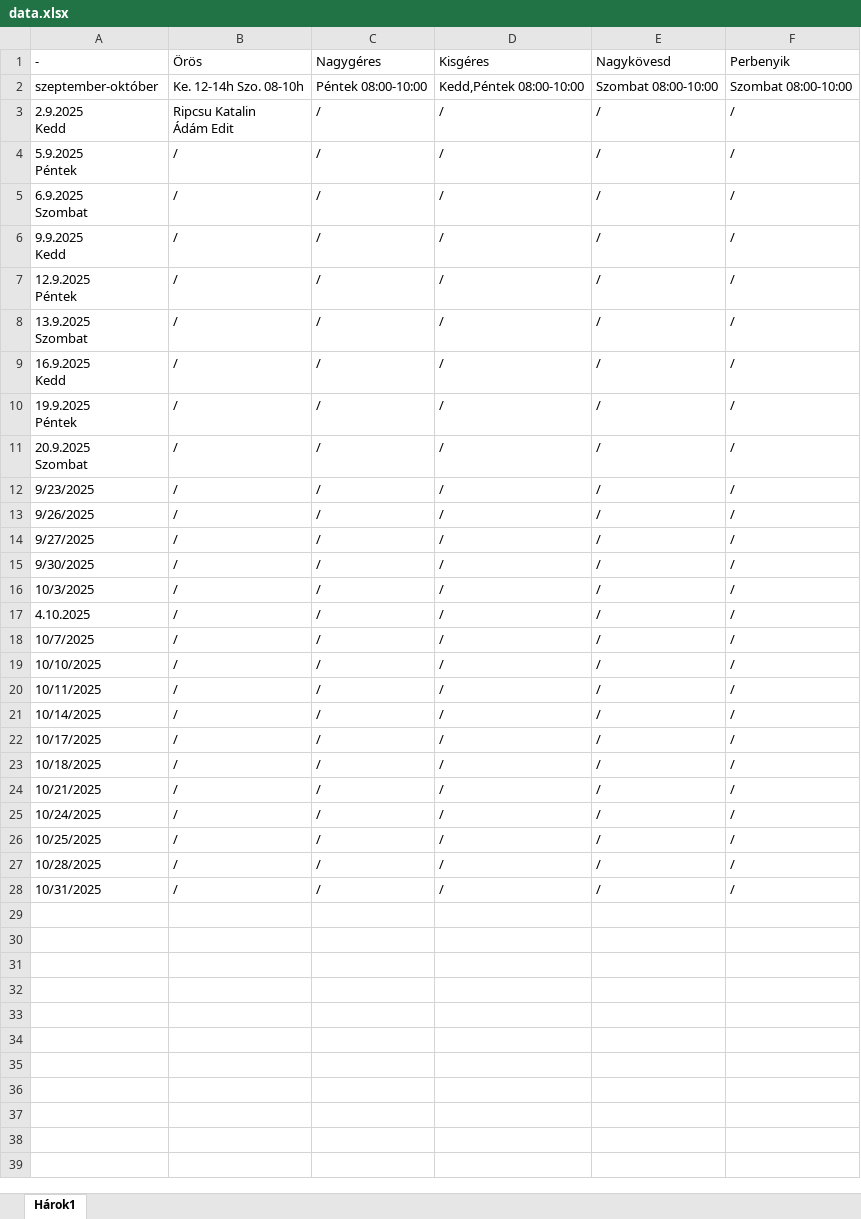
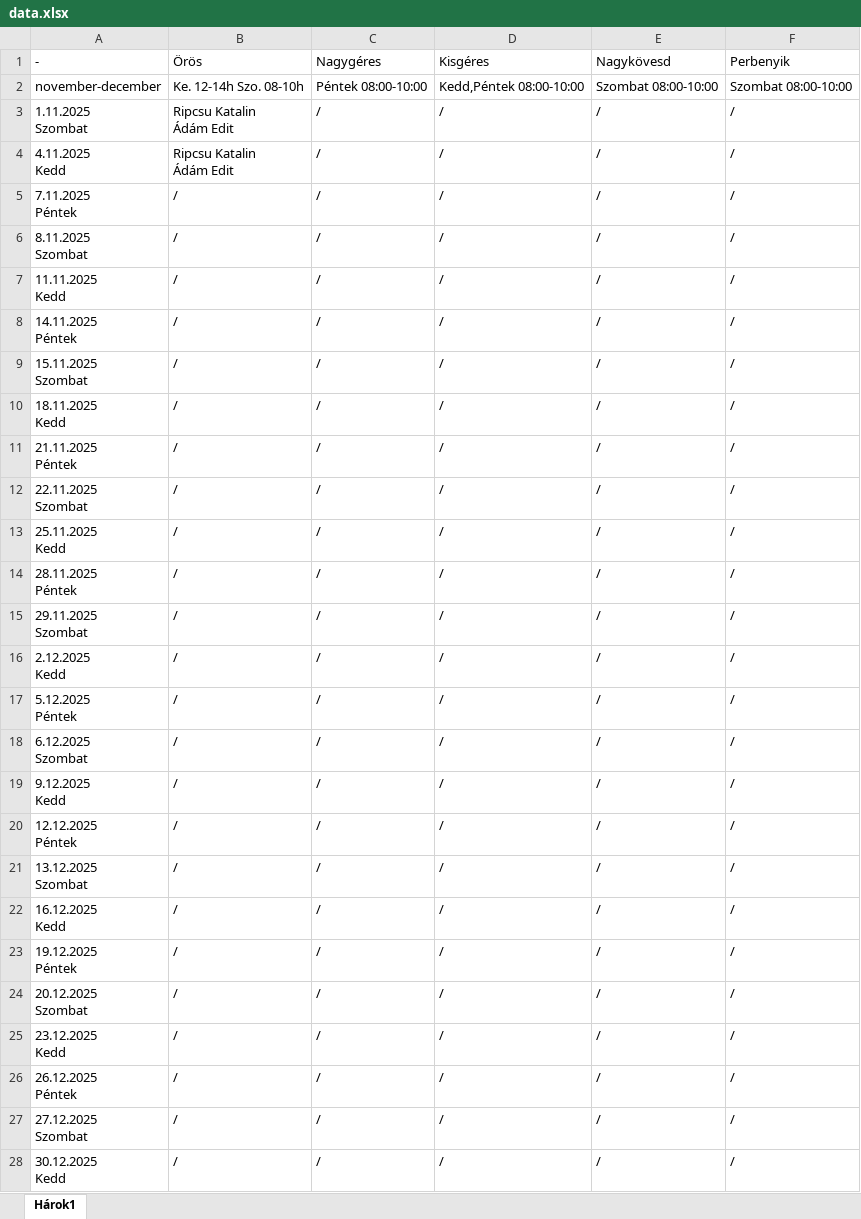
Before and after one commit to Ferlaty/alvanyos-szolgalat-app, an Excel workbook: data.xlsx, sheet Hárok1, drawn as a sheet; values as stored, in another font and other column widths than the file's, no cell formats; removed rows and columns are numbered as before the commit, all else as after; ↵ is a line break in a cell; the diff names each change by its address in the sheet, - before the commit and + after, or states it on an @@ line.

Commit message:
Add files via upload

```diff
--- a/data.xlsx (sheet Hárok1)
+++ b/data.xlsx (sheet Hárok1)
-A2 (-): szeptember-október
+A2 (-): november-december
+row 3: 1.11.2025 ↵ Szombat | Ripcsu Katalin ↵ Ádám Edit | / | / | / | /
-A4 (-): 2.9.2025 ↵ Kedd
+A4 (-): 4.11.2025 ↵ Kedd
-A5 (-): 5.9.2025 ↵ Péntek
+A5 (-): 7.11.2025 ↵ Péntek
-A6 (-): 6.9.2025 ↵ Szombat
+A6 (-): 8.11.2025 ↵ Szombat
-A7 (-): 9.9.2025 ↵ Kedd
+A7 (-): 11.11.2025 ↵ Kedd
-A8 (-): 12.9.2025 ↵ Péntek
+A8 (-): 14.11.2025 ↵ Péntek
-A9 (-): 13.9.2025 ↵ Szombat
+A9 (-): 15.11.2025 ↵ Szombat
-A10 (-): 16.9.2025 ↵ Kedd
+A10 (-): 18.11.2025 ↵ Kedd
-A11 (-): 19.9.2025 ↵ Péntek
+A11 (-): 21.11.2025 ↵ Péntek
-A12 (-): 20.9.2025 ↵ Szombat
+A12 (-): 22.11.2025 ↵ Szombat
-A13 (-): 9/23/2025
+A13 (-): 25.11.2025 ↵ Kedd
-A14 (-): 9/26/2025
+A14 (-): 28.11.2025 ↵ Péntek
-A15 (-): 9/27/2025
+A15 (-): 29.11.2025 ↵ Szombat
-row 15: 9/30/2025 | / | / | / | / | /
-A16 (-): 10/3/2025
+A16 (-): 2.12.2025 ↵ Kedd
-A17 (-): 4.10.2025
+A17 (-): 5.12.2025 ↵ Péntek
-A18 (-): 10/7/2025
+A18 (-): 6.12.2025 ↵ Szombat
-A19 (-): 10/10/2025
+A19 (-): 9.12.2025 ↵ Kedd
-A20 (-): 10/11/2025
+A20 (-): 12.12.2025 ↵ Péntek
-A21 (-): 10/14/2025
+A21 (-): 13.12.2025 ↵ Szombat
-A22 (-): 10/17/2025
+A22 (-): 16.12.2025 ↵ Kedd
-A23 (-): 10/18/2025
+A23 (-): 19.12.2025 ↵ Péntek
-A24 (-): 10/21/2025
+A24 (-): 20.12.2025 ↵ Szombat
-A25 (-): 10/24/2025
+A25 (-): 23.12.2025 ↵ Kedd
-A26 (-): 10/25/2025
+A26 (-): 26.12.2025 ↵ Péntek
-A27 (-): 10/28/2025
+A27 (-): 27.12.2025 ↵ Szombat
-A28 (-): 10/31/2025
+A28 (-): 30.12.2025 ↵ Kedd
```
Also changed, not shown: cell formats.
